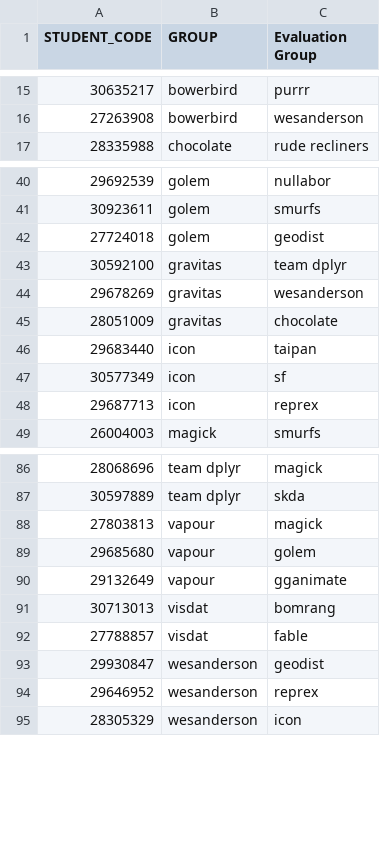
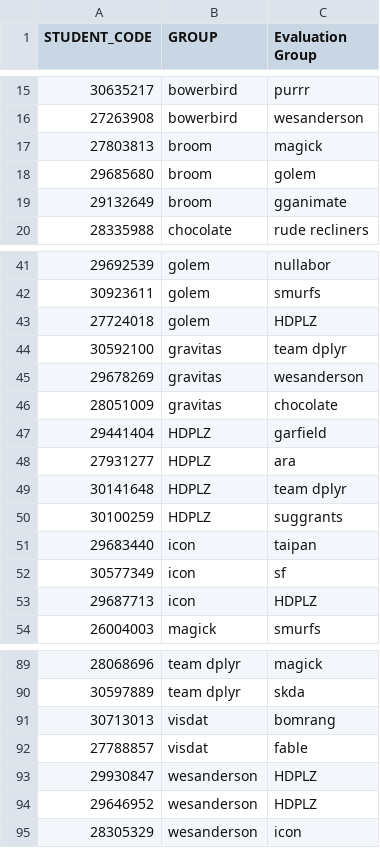
Before and after one commit to dicook/Data_Modelling_and_Computing, a CSV file: static/assignments/2019-a1-submissions/evaluation_assignment1.csv, drawn as a sheet; only a part is shown, gaps mark what is left out; the diff covers the shown part only.

Commit message:
group name changes

```diff
--- a/static/assignments/2019-a1-submissions/evaluation_assignment1.csv
+++ b/static/assignments/2019-a1-submissions/evaluation_assignment1.csv
@@ -16,2 +16,5 @@ STUDENT_CODE,GROUP,Evaluation Group
 27263908,bowerbird,wesanderson
+27803813,broom,magick
+29685680,broom,golem
+29132649,broom,gganimate
 28335988,chocolate,rude recliners
@@ -41,3 +42,3 @@ STUDENT_CODE,GROUP,Evaluation Group
 30923611,golem,smurfs
-27724018,golem,geodist
+27724018,golem,HDPLZ
 30592100,gravitas,team dplyr
@@ -45,5 +46,9 @@ STUDENT_CODE,GROUP,Evaluation Group
 28051009,gravitas,chocolate
+29441404,HDPLZ,garfield
+27931277,HDPLZ,ara
+30141648,HDPLZ,team dplyr
+30100259,HDPLZ,suggrants
 29683440,icon,taipan
 30577349,icon,sf
-29687713,icon,reprex
+29687713,icon,HDPLZ
 26004003,magick,smurfs
@@ -87,9 +90,6 @@ STUDENT_CODE,GROUP,Evaluation Group
 30597889,team dplyr,skda
-27803813,vapour,magick
-29685680,vapour,golem
-29132649,vapour,gganimate
 30713013,visdat,bomrang
 27788857,visdat,fable
-29930847,wesanderson,geodist
-29646952,wesanderson,reprex
+29930847,wesanderson,HDPLZ
+29646952,wesanderson,HDPLZ
 28305329,wesanderson,icon
```
Also changed, not shown: 4 removed rows and 3 edited cells elsewhere in this file.
